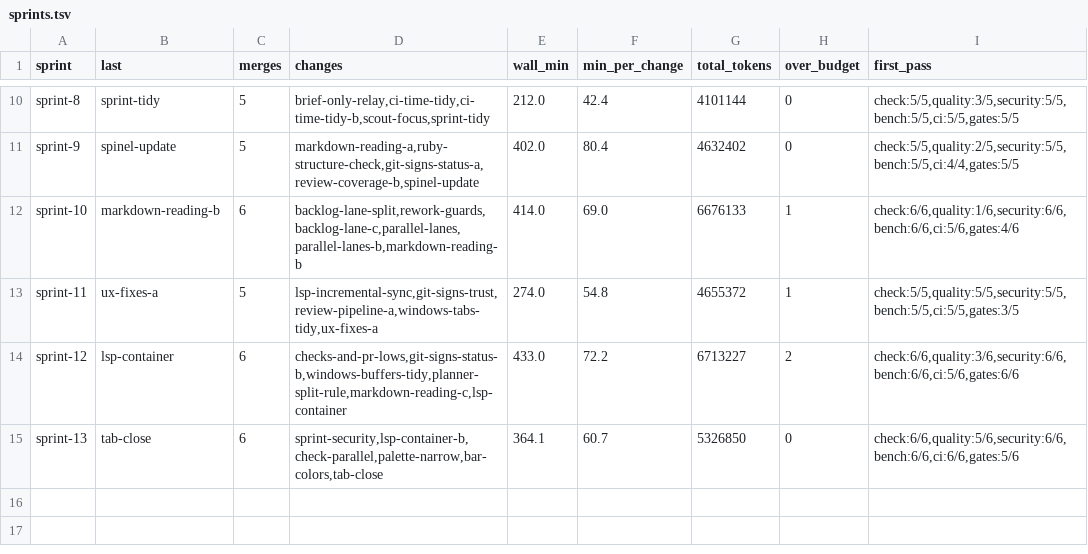
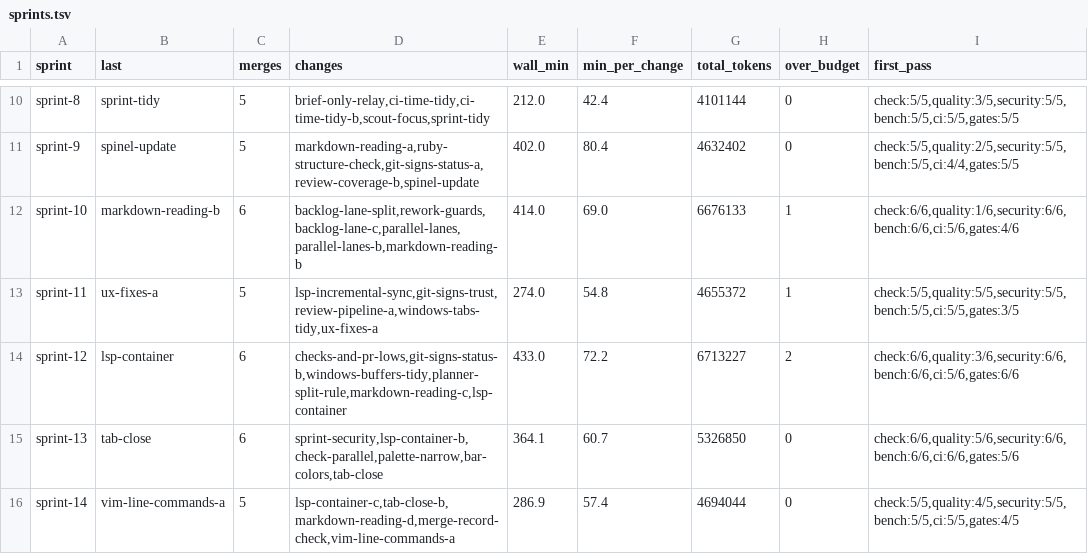
Before and after one commit to oraul/carat, a TSV file: docs/sprints.tsv, drawn as a sheet; only a part is shown, gaps mark what is left out.

```diff
--- a/docs/sprints.tsv
+++ b/docs/sprints.tsv
@@ -15 +15,2 @@ sprint-12	lsp-container	6	checks-and-pr-lows,git-signs-status-b,windows-buffers-
 sprint-13	tab-close	6	sprint-security,lsp-container-b,check-parallel,palette-narrow,bar-colors,tab-close	364.1	60.7	5326850	0	check:6/6,quality:5/6,security:6/6,bench:6/6,ci:6/6,gates:5/6
+sprint-14	vim-line-commands-a	5	lsp-container-c,tab-close-b,markdown-reading-d,merge-record-check,vim-line-commands-a	286.9	57.4	4694044	0	check:5/5,quality:4/5,security:5/5,bench:5/5,ci:5/5,gates:4/5
```
Also changed, not shown: docs/metrics-backlog.tsv, docs/metrics-feature.tsv, 15 other files.
